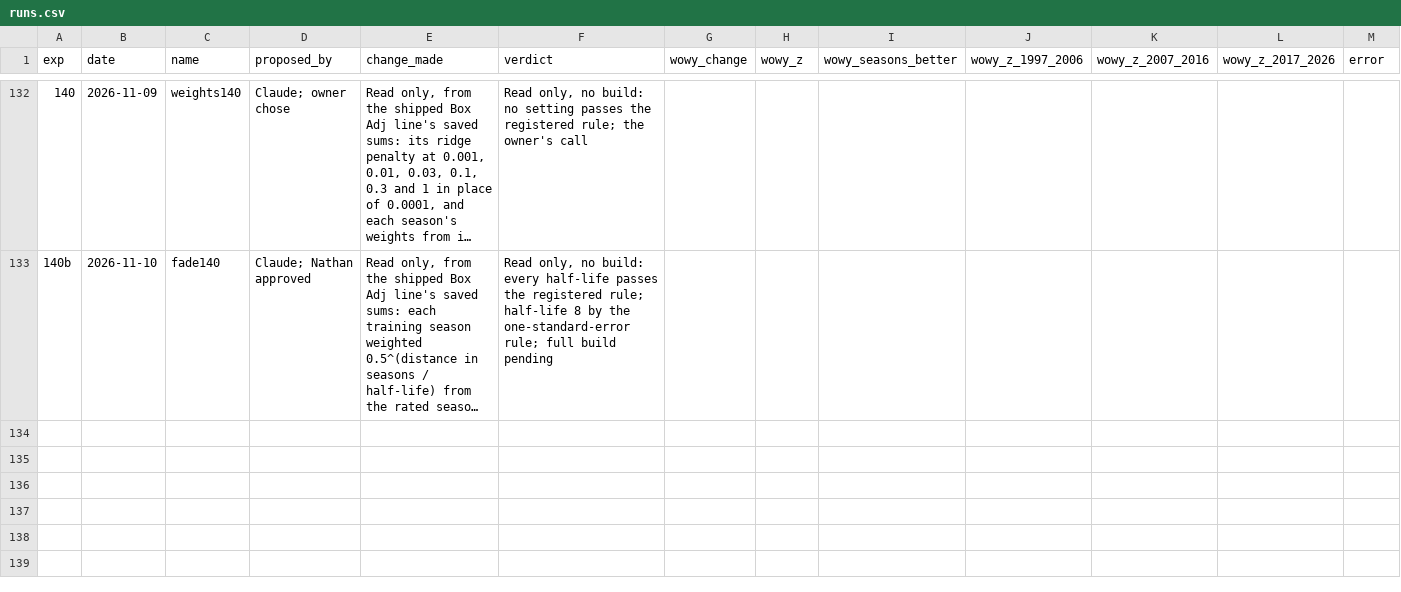
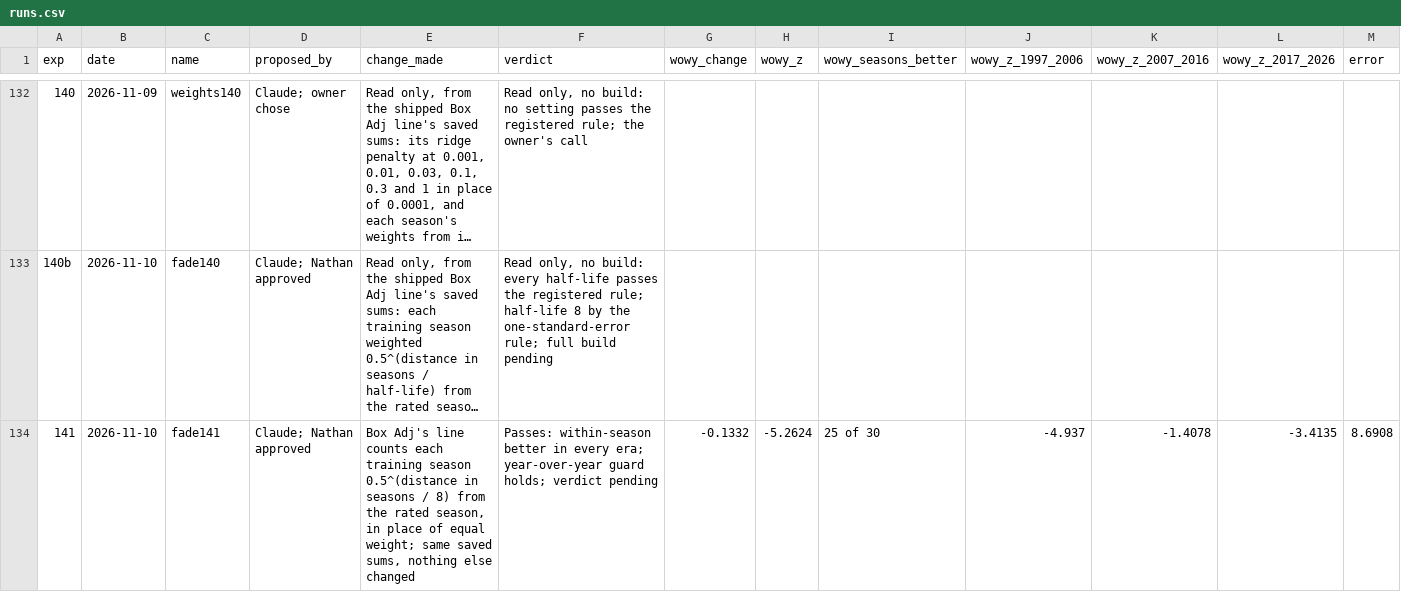
Before and after one commit to bbstats/openrapm, a CSV file: experiments/runs.csv, drawn as a sheet; only a part is shown, gaps mark what is left out; long unchanged cells end in …; rows hold the shown columns only; the diff names each change by its address in the sheet, - before the commit and + after, or states it on an @@ line.

```diff
--- a/experiments/runs.csv
+++ b/experiments/runs.csv
+row 134: 141 | 2026-11-10 | fade141 | Claude; Nathan approved | Box Adj's line counts each training season 0.5^(distance in seasons / 8) from the rated season, in place of equal weight; same saved sums, nothing else changed | Passes: within-season better in every era; year-over-year guard holds; verdict pending | -0.1332 | -5.2624 | 25 of 30 | -4.937 | -1.4078 | -3.4135 | 8.6908
```
Also changed, not shown: 2 other files.
